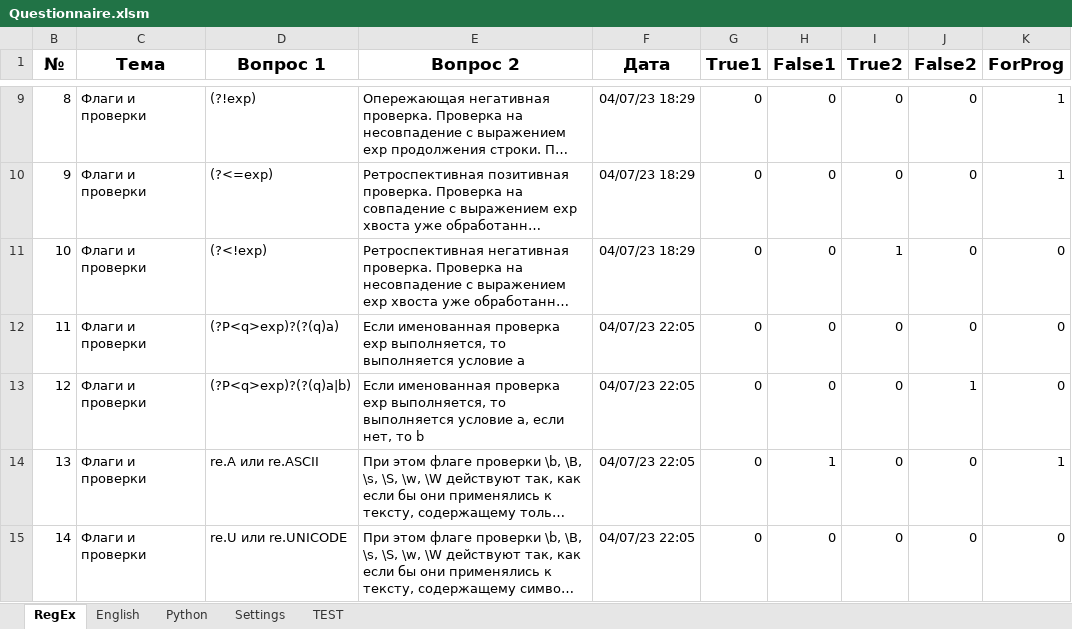
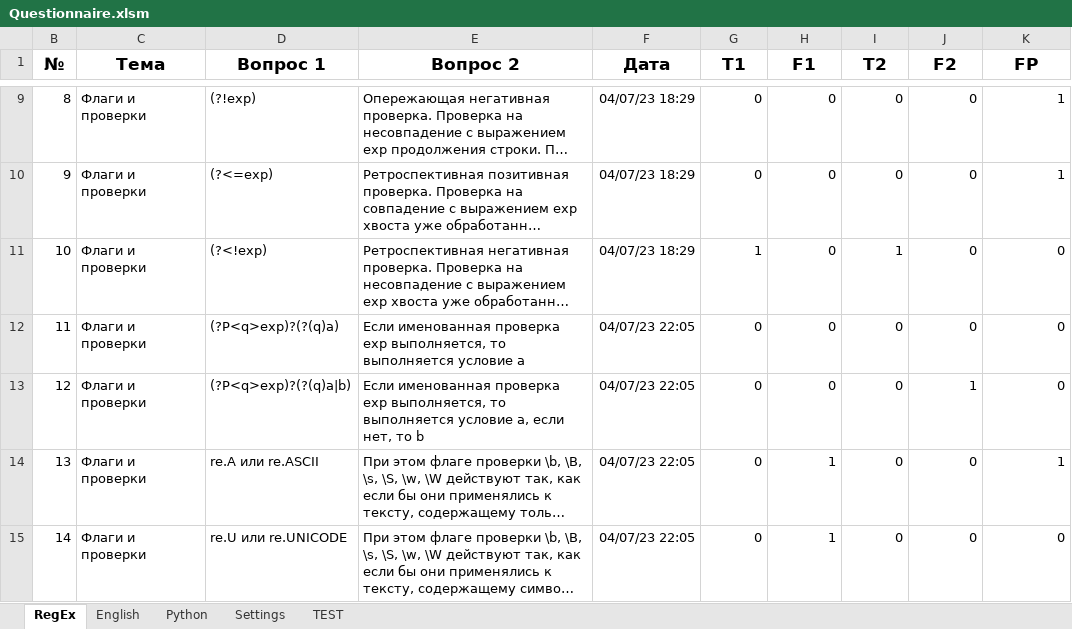
Before and after one commit to peleidmju/Learning, an Excel workbook: Questionnaire.xlsm, sheet RegEx, drawn as a sheet; only a part is shown, gaps mark what is left out; long unchanged cells end in …; values as stored, in another font and other column widths than the file's, no borders; the diff covers the shown part only; the diff names each change by its address in the sheet, - before the commit and + after, or states it on an @@ line.

```diff
--- a/Questionnaire.xlsm (sheet RegEx)
+++ b/Questionnaire.xlsm (sheet RegEx)
-G1: True1
+G1: T1
-H1: False1
+H1: F1
-I1: True2
+I1: T2
-J1: False2
+J1: F2
-K1: ForProg
+K1: FP
-G11 (T1): 0
+G11 (T1): 1
-H15 (F1): 0
+H15 (F1): 1
```
Also changed, not shown: 15 edited cells elsewhere in this sheet, sheet Python, sheet TEST, sheet English, sheet Settings, hidden cells.
